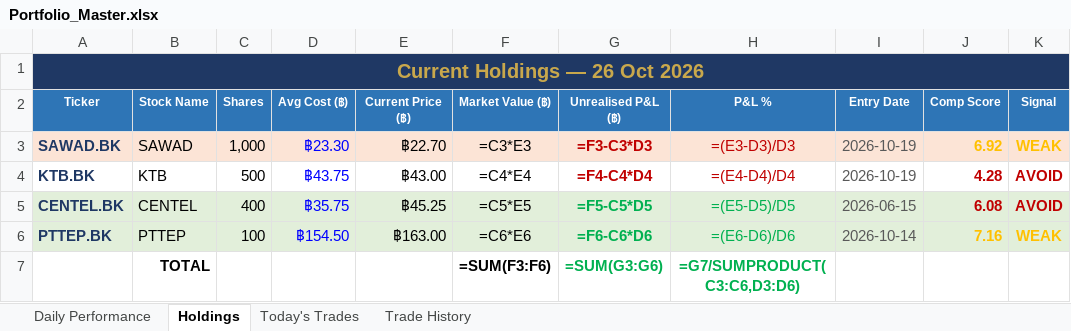
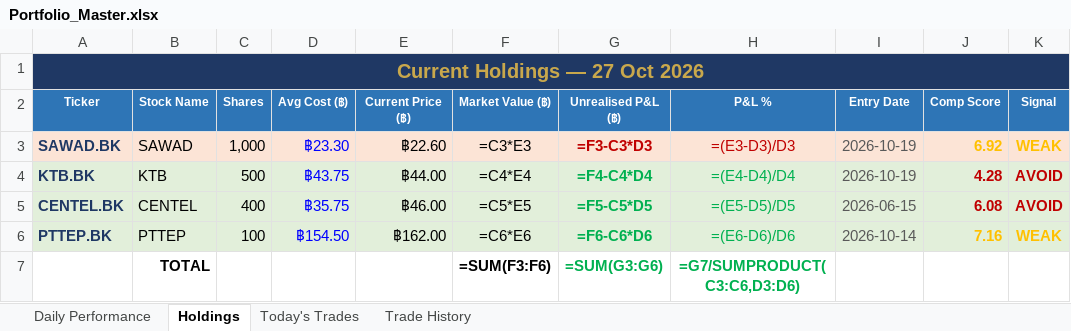
Before and after one commit to PP8825/thai-set-trading, an Excel workbook: Portfolio_Reports/Portfolio_Master.xlsx, sheet Holdings, drawn as a sheet; values as stored, in another font and other column widths than the file's, no borders; formulas without a stored value are shown as written; the diff names each change by its address in the sheet, - before the commit and + after, or states it on an @@ line.

```diff
--- a/Portfolio_Reports/Portfolio_Master.xlsx (sheet Holdings)
+++ b/Portfolio_Reports/Portfolio_Master.xlsx (sheet Holdings)
-A1 (Ticker): Current Holdings — 26 Oct 2026
+A1 (Ticker): Current Holdings — 27 Oct 2026
-E3 (Current Price (฿)): ฿22.70
+E3 (Current Price (฿)): ฿22.60
-A4:K4 fill: none
+A4:K4 fill: #E2EFDA
-E4 (Current Price (฿)): ฿43.00
+E4 (Current Price (฿)): ฿44.00
-G4:H4 text colour: #C00000
+G4:H4 text colour: #00B050
-E5 (Current Price (฿)): ฿45.25
+E5 (Current Price (฿)): ฿46.00
-E6 (Current Price (฿)): ฿163.00
+E6 (Current Price (฿)): ฿162.00
```
Also changed, not shown: sheet Daily Performance, sheet Today's Trades, 1 other file.
